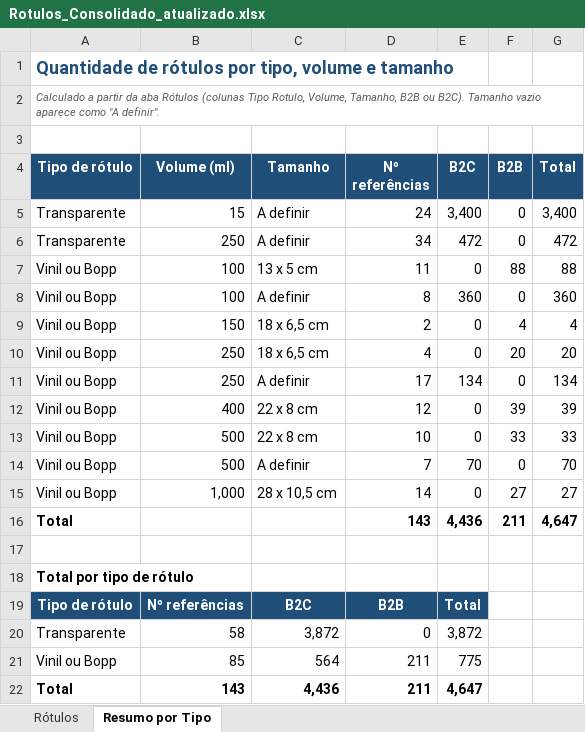
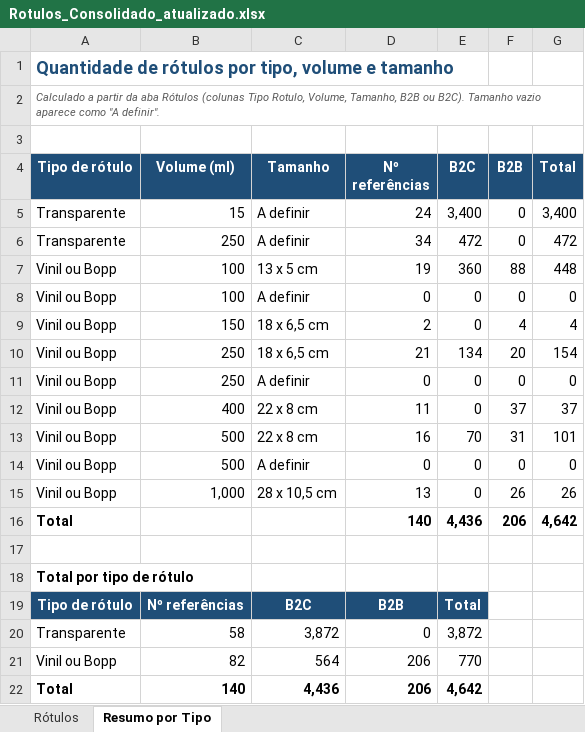
Before and after one commit to elianasilveiramachado-hub/ClaudeHUB, an Excel workbook: Rotulos_Consolidado_atualizado.xlsx, sheet Resumo por Tipo, drawn as a sheet; values as stored, in another font and other column widths than the file's, no borders; the diff names each change by its address in the sheet, - before the commit and + after, or states it on an @@ line.

```diff
--- a/Rotulos_Consolidado_atualizado.xlsx (sheet Resumo por Tipo)
+++ b/Rotulos_Consolidado_atualizado.xlsx (sheet Resumo por Tipo)
-D7 (Nº referências): 11
+D7 (Nº referências): 19
-E7 (B2C): 0
+E7 (B2C): 360
-G7 (Total): 88
+G7 (Total): 448
-D8 (Nº referências): 8
+D8 (Nº referências): 0
-E8 (B2C): 360
+E8 (B2C): 0
-G8 (Total): 360
+G8 (Total): 0
-D10 (Nº referências): 4
+D10 (Nº referências): 21
-E10 (B2C): 0
+E10 (B2C): 134
-G10 (Total): 20
+G10 (Total): 154
-D11 (Nº referências): 17
+D11 (Nº referências): 0
-E11 (B2C): 134
+E11 (B2C): 0
-G11 (Total): 134
+G11 (Total): 0
-D12 (Nº referências): 12
+D12 (Nº referências): 11
-F12 (B2B): 39
+F12 (B2B): 37
-G12 (Total): 39
+G12 (Total): 37
-D13 (Nº referências): 10
+D13 (Nº referências): 16
-E13 (B2C): 0
+E13 (B2C): 70
-F13 (B2B): 33
+F13 (B2B): 31
-G13 (Total): 33
+G13 (Total): 101
-D14 (Nº referências): 7
+D14 (Nº referências): 0
-E14 (B2C): 70
+E14 (B2C): 0
-G14 (Total): 70
+G14 (Total): 0
-D15 (Nº referências): 14
+D15 (Nº referências): 13
-F15 (B2B): 27
+F15 (B2B): 26
-G15 (Total): 27
+G15 (Total): 26
-D16 (Nº referências): 143
+D16 (Nº referências): 140
-F16 (B2B): 211
+F16 (B2B): 206
-G16 (Total): 4,647
+G16 (Total): 4,642
-B21 (Volume (ml)): 85
+B21 (Volume (ml)): 82
-D21:D22 (Nº referências): 211
+D21:D22 (Nº referências): 206
-E21 (B2C): 775
+E21 (B2C): 770
-B22 (Volume (ml)): 143
+B22 (Volume (ml)): 140
-E22 (B2C): 4,647
+E22 (B2C): 4,642
```
Also changed, not shown: sheet Rótulos, formulas that keep their value, hidden cells.
